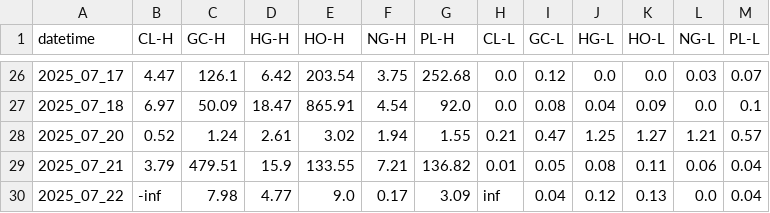
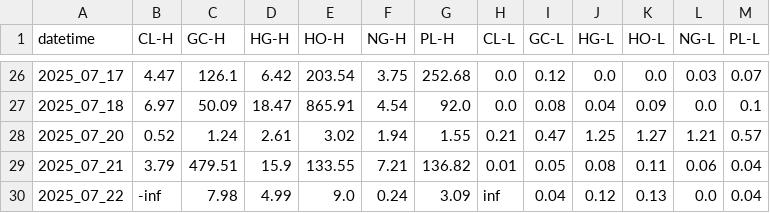
Before and after one commit to sanjayhallan/host, a CSV file: rank/dist.csv, drawn as a sheet; only a part is shown, gaps mark what is left out.

```diff
--- a/rank/dist.csv
+++ b/rank/dist.csv
@@ -29,2 +29,2 @@ datetime,CL-H,GC-H,HG-H,HO-H,NG-H,PL-H,CL-L,GC-L,HG-L,HO-L,NG-L,PL-L
 2025_07_21,3.79,479.51,15.9,133.55,7.21,136.82,0.01,0.05,0.08,0.11,0.06,0.04
-2025_07_22,-inf,7.98,4.77,9.0,0.17,3.09,inf,0.04,0.12,0.13,0.0,0.04
+2025_07_22,-inf,7.98,4.99,9.0,0.24,3.09,inf,0.04,0.12,0.13,0.0,0.04
```
Also changed, not shown: rank/2025_07_22.csv, rank/2025_07_22__GC.csv, 3 other files.
